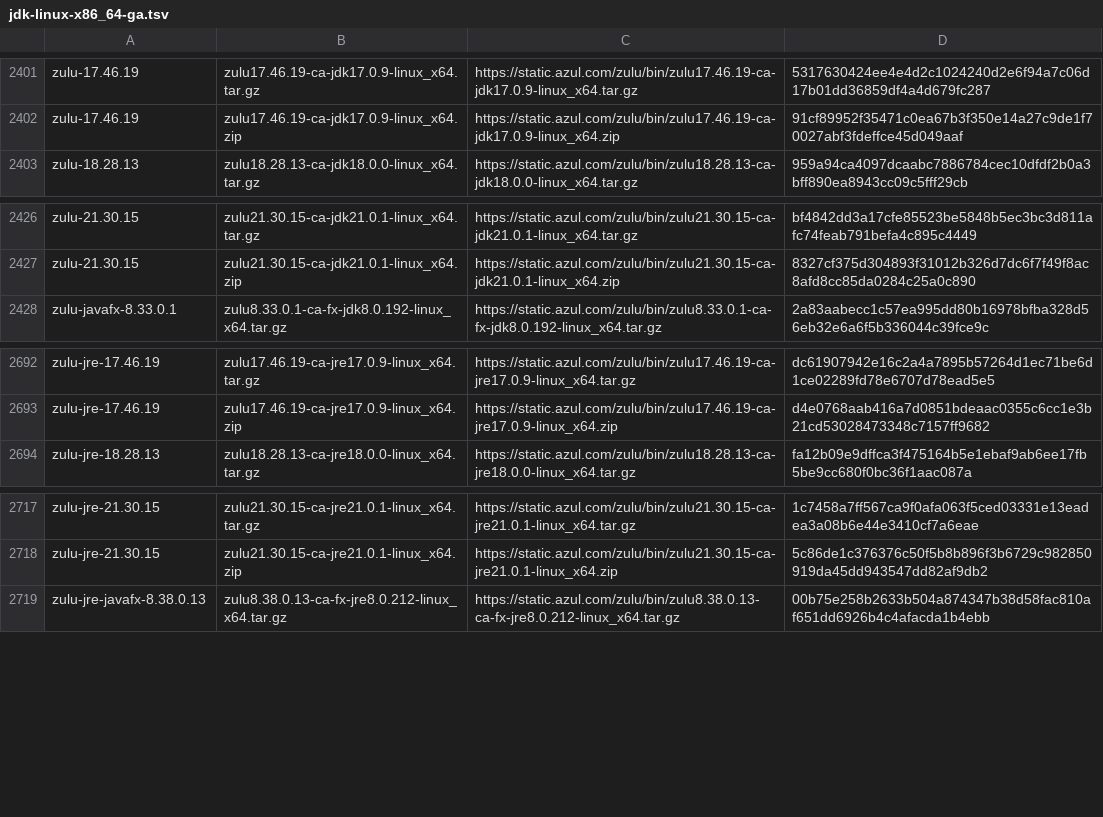
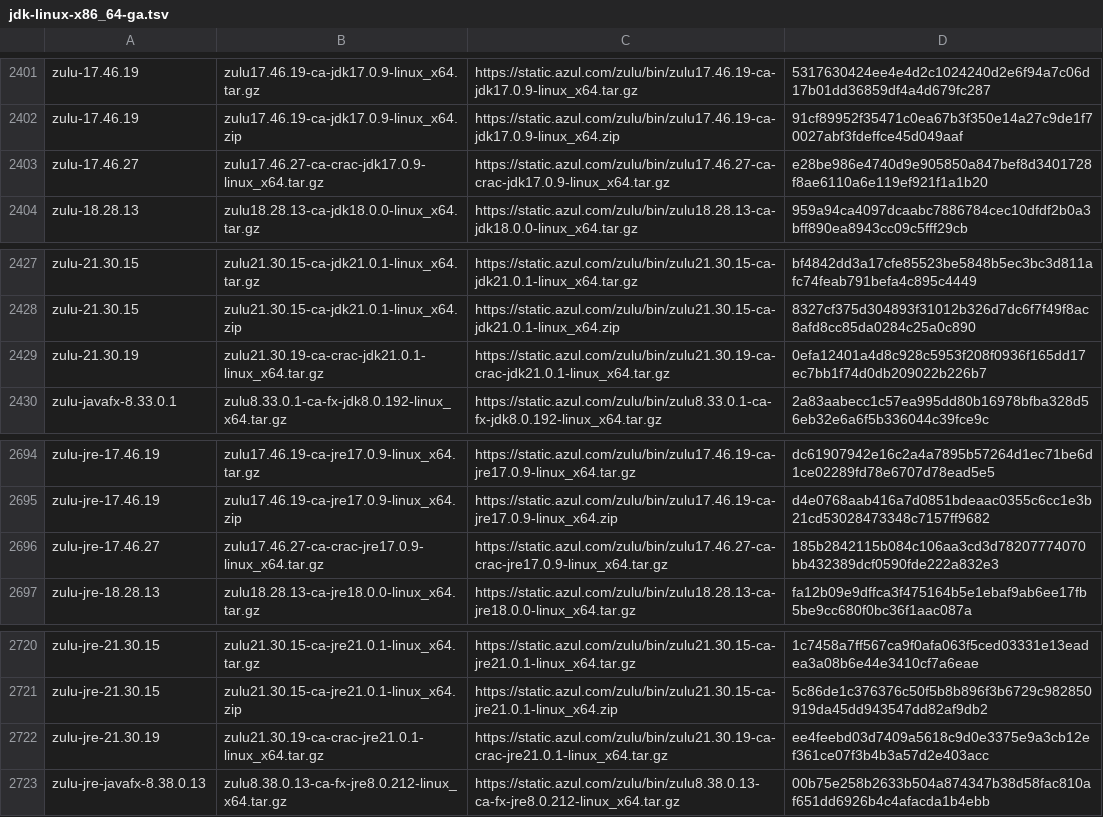
Before and after one commit to mise-plugins/rtx-java, a TSV file: data/jdk-linux-x86_64-ga.tsv, drawn as a sheet; only a part is shown, gaps mark what is left out.

```diff
--- a/data/jdk-linux-x86_64-ga.tsv
+++ b/data/jdk-linux-x86_64-ga.tsv
@@ -2402,2 +2402,3 @@ zulu-17.46.19	zulu17.46.19-ca-jdk17.0.9-linux_x64.tar.gz	https://static.azul.com
 zulu-17.46.19	zulu17.46.19-ca-jdk17.0.9-linux_x64.zip	https://static.azul.com/zulu/bin/zulu17.46.19-ca-jdk17.0.9-linux_x64.zip	91cf89952f35471c0ea67b3f350e14a27c9de1f70027abf3fdeffce45d049aaf
+zulu-17.46.27	zulu17.46.27-ca-crac-jdk17.0.9-linux_x64.tar.gz	https://static.azul.com/zulu/bin/zulu17.46.27-ca-crac-jdk17.0.9-linux_x64.tar.gz	e28be986e4740d9e905850a847bef8d3401728f8ae6110a6e119ef921f1a1b20
 zulu-18.28.13	zulu18.28.13-ca-jdk18.0.0-linux_x64.tar.gz	https://static.azul.com/zulu/bin/zulu18.28.13-ca-jdk18.0.0-linux_x64.tar.gz	959a94ca4097dcaabc7886784cec10dfdf2b0a3bff890ea8943cc09c5fff29cb
@@ -2427,2 +2428,3 @@ zulu-21.30.15	zulu21.30.15-ca-jdk21.0.1-linux_x64.tar.gz	https://static.azul.com
 zulu-21.30.15	zulu21.30.15-ca-jdk21.0.1-linux_x64.zip	https://static.azul.com/zulu/bin/zulu21.30.15-ca-jdk21.0.1-linux_x64.zip	8327cf375d304893f31012b326d7dc6f7f49f8ac8afd8cc85da0284c25a0c890
+zulu-21.30.19	zulu21.30.19-ca-crac-jdk21.0.1-linux_x64.tar.gz	https://static.azul.com/zulu/bin/zulu21.30.19-ca-crac-jdk21.0.1-linux_x64.tar.gz	0efa12401a4d8c928c5953f208f0936f165dd17ec7bb1f74d0db209022b226b7
 zulu-javafx-8.33.0.1	zulu8.33.0.1-ca-fx-jdk8.0.192-linux_x64.tar.gz	https://static.azul.com/zulu/bin/zulu8.33.0.1-ca-fx-jdk8.0.192-linux_x64.tar.gz	2a83aabecc1c57ea995dd80b16978bfba328d56eb32e6a6f5b336044c39fce9c
@@ -2693,2 +2695,3 @@ zulu-jre-17.46.19	zulu17.46.19-ca-jre17.0.9-linux_x64.tar.gz	https://static.azul
 zulu-jre-17.46.19	zulu17.46.19-ca-jre17.0.9-linux_x64.zip	https://static.azul.com/zulu/bin/zulu17.46.19-ca-jre17.0.9-linux_x64.zip	d4e0768aab416a7d0851bdeaac0355c6cc1e3b21cd53028473348c7157ff9682
+zulu-jre-17.46.27	zulu17.46.27-ca-crac-jre17.0.9-linux_x64.tar.gz	https://static.azul.com/zulu/bin/zulu17.46.27-ca-crac-jre17.0.9-linux_x64.tar.gz	185b2842115b084c106aa3cd3d78207774070bb432389dcf0590fde222a832e3
 zulu-jre-18.28.13	zulu18.28.13-ca-jre18.0.0-linux_x64.tar.gz	https://static.azul.com/zulu/bin/zulu18.28.13-ca-jre18.0.0-linux_x64.tar.gz	fa12b09e9dffca3f475164b5e1ebaf9ab6ee17fb5be9cc680f0bc36f1aac087a
@@ -2718,2 +2721,3 @@ zulu-jre-21.30.15	zulu21.30.15-ca-jre21.0.1-linux_x64.tar.gz	https://static.azul
 zulu-jre-21.30.15	zulu21.30.15-ca-jre21.0.1-linux_x64.zip	https://static.azul.com/zulu/bin/zulu21.30.15-ca-jre21.0.1-linux_x64.zip	5c86de1c376376c50f5b8b896f3b6729c982850919da45dd943547dd82af9db2
+zulu-jre-21.30.19	zulu21.30.19-ca-crac-jre21.0.1-linux_x64.tar.gz	https://static.azul.com/zulu/bin/zulu21.30.19-ca-crac-jre21.0.1-linux_x64.tar.gz	ee4feebd03d7409a5618c9d0e3375e9a3cb12ef361ce07f3b4b3a57d2e403acc
 zulu-jre-javafx-8.38.0.13	zulu8.38.0.13-ca-fx-jre8.0.212-linux_x64.tar.gz	https://static.azul.com/zulu/bin/zulu8.38.0.13-ca-fx-jre8.0.212-linux_x64.tar.gz	00b75e258b2633b504a874347b38d58fac810af651dd6926b4c4afacda1b4ebb
```
Also changed, not shown: data/jdk-linux-aarch64-all.tsv, data/jdk-linux-aarch64-ga.tsv, 14 other files.
